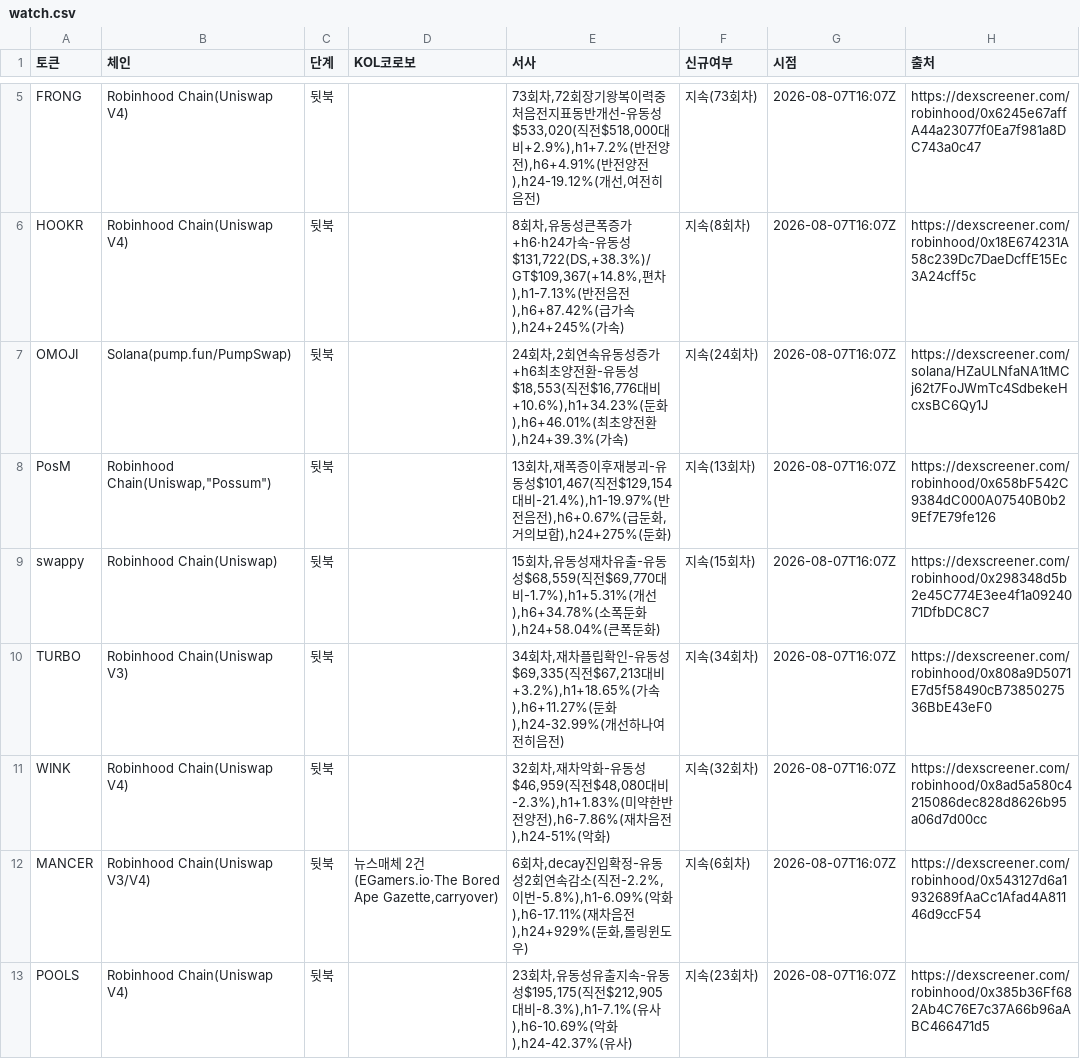
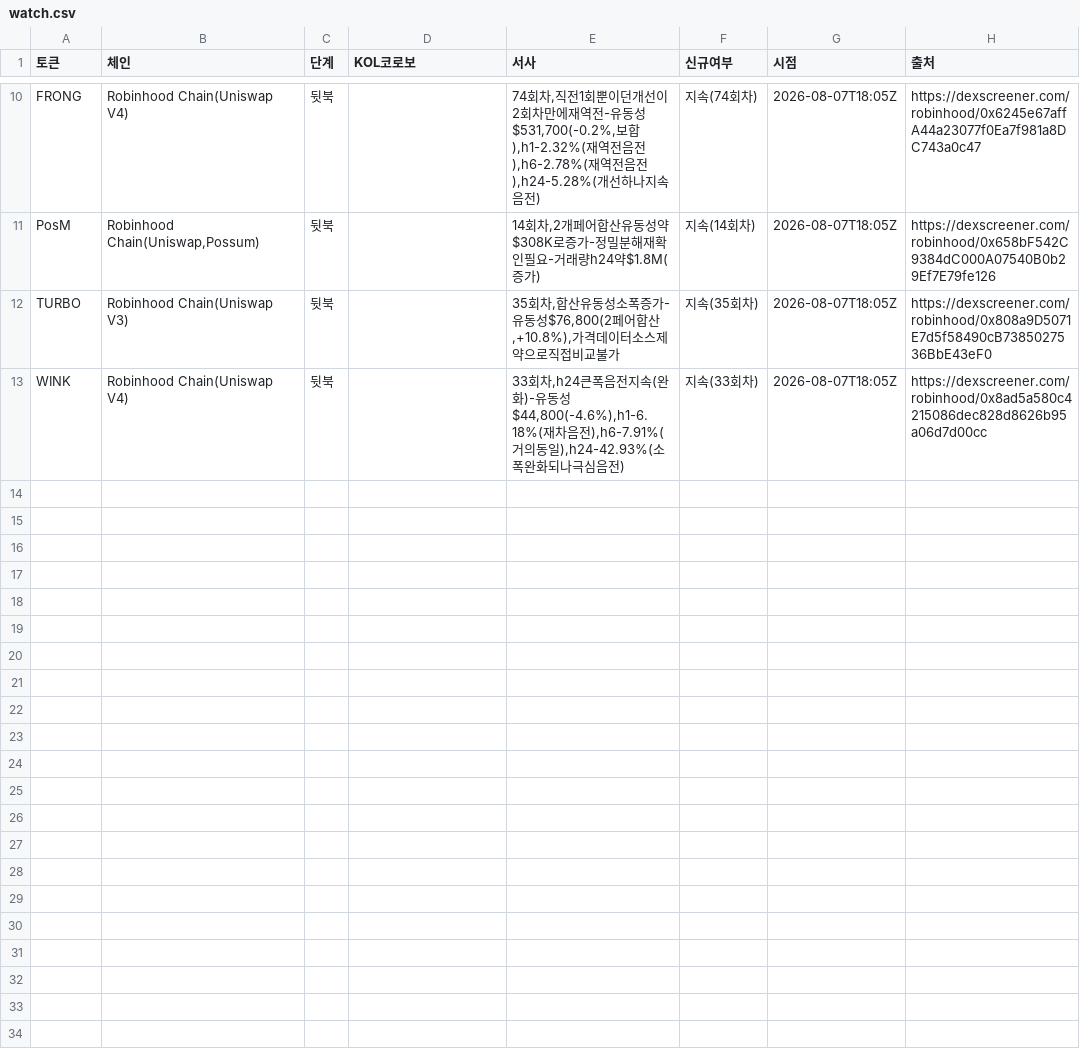
Before and after one commit to HoinKwak/study, a CSV file: research/kol/watch.csv, drawn as a sheet; only a part is shown, gaps mark what is left out; removed rows and columns are numbered as before the commit, all else as after; the diff covers the shown part only; the diff names each change by its address in the sheet, - before the commit and + after, or states it on an @@ line.

```diff
--- a/research/kol/watch.csv
+++ b/research/kol/watch.csv
-E10 (서사): 73회차,72회장기왕복이력중처음전지표동반개선-유동성$533,020(직전$518,000대비+2.9%),h1+7.2%(반전양전),h6+4.91%(반전양전),h24-19.12%(개선,여전히음전)
+E10 (서사): 74회차,직전1회뿐이던개선이2회차만에재역전-유동성$531,700(-0.2%,보합),h1-2.32%(재역전음전),h6-2.78%(재역전음전),h24-5.28%(개선하나지속음전)
-F10 (신규여부): 지속(73회차)
+F10 (신규여부): 지속(74회차)
-G10 (시점): 2026-08-07T16:07Z
+G10 (시점): 2026-08-07T18:05Z
-row 6: HOOKR | Robinhood Chain(Uniswap V4) | 뒷북 |  | 8회차,유동성큰폭증가+h6·h24가속-유동성$131,722(DS,+38.3%)/GT$109,367(+14.8%,편차),h1-7.13%(반전음전),h6+87.42%(급가속),h24+245%(가속) | 지속(8회차) | 2026-08-07T16:07Z | https://dexscreener.com/robinhood/0x18E674231A58c239Dc7DaeDcffE15Ec3A24cff5c
-row 7: OMOJI | Solana(pump.fun/PumpSwap) | 뒷북 |  | 24회차,2회연속유동성증가+h6최초양전환-유동성$18,553(직전$16,776대비+10.6%),h1+34.23%(둔화),h6+46.01%(최초양전환),h24+39.3%(가속) | 지속(24회차) | 2026-08-07T16:07Z | https://dexscreener.com/solana/HZaULNfaNA1tMCj62t7FoJWmTc4SdbekeHcxsBC6Qy1J
-B11 (체인): Robinhood Chain(Uniswap,"Possum")
+B11 (체인): Robinhood Chain(Uniswap,Possum)
-E11 (서사): 13회차,재폭증이후재붕괴-유동성$101,467(직전$129,154대비-21.4%),h1-19.97%(반전음전),h6+0.67%(급둔화,거의보합),h24+275%(둔화)
+E11 (서사): 14회차,2개페어합산유동성약$308K로증가-정밀분해재확인필요-거래량h24약$1.8M(증가)
-F11 (신규여부): 지속(13회차)
+F11 (신규여부): 지속(14회차)
-G11 (시점): 2026-08-07T16:07Z
+G11 (시점): 2026-08-07T18:05Z
-row 9: swappy | Robinhood Chain(Uniswap) | 뒷북 |  | 15회차,유동성재차유출-유동성$68,559(직전$69,770대비-1.7%),h1+5.31%(개선),h6+34.78%(소폭둔화),h24+58.04%(큰폭둔화) | 지속(15회차) | 2026-08-07T16:07Z | https://dexscreener.com/robinhood/0x298348d5b2e45C774E3ee4f1a0924071DfbDC8C7
-E12 (서사): 34회차,재차플립확인-유동성$69,335(직전$67,213대비+3.2%),h1+18.65%(가속),h6+11.27%(둔화),h24-32.99%(개선하나여전히음전)
+E12 (서사): 35회차,합산유동성소폭증가-유동성$76,800(2페어합산,+10.8%),가격데이터소스제약으로직접비교불가
-F12 (신규여부): 지속(34회차)
+F12 (신규여부): 지속(35회차)
-G12:G13 (시점): 2026-08-07T16:07Z
+G12:G13 (시점): 2026-08-07T18:05Z
-E13 (서사): 32회차,재차악화-유동성$46,959(직전$48,080대비-2.3%),h1+1.83%(미약한반전양전),h6-7.86%(재차음전),h24-51%(악화)
+E13 (서사): 33회차,h24큰폭음전지속(완화)-유동성$44,800(-4.6%),h1-6.18%(재차음전),h6-7.91%(거의동일),h24-42.93%(소폭완화되나극심음전)
-F13 (신규여부): 지속(32회차)
+F13 (신규여부): 지속(33회차)
-row 12: MANCER | Robinhood Chain(Uniswap V3/V4) | 뒷북 | 뉴스매체 2건(EGamers.io·The Bored Ape Gazette,carryover) | 6회차,decay진입확정-유동성2회연속감소(직전-2.2%,이번-5.8%),h1-6.09%(악화),h6-17.11%(재차음전),h24+929%(둔화,롤링윈도우) | 지속(6회차) | 2026-08-07T16:07Z | https://dexscreener.com/robinhood/0x543127d6a1932689fAaCc1Afad4A81146d9ccF54
-row 13: POOLS | Robinhood Chain(Uniswap V4) | 뒷북 |  | 23회차,유동성유출지속-유동성$195,175(직전$212,905대비-8.3%),h1-7.1%(유사),h6-10.69%(악화),h24-42.37%(유사) | 지속(23회차) | 2026-08-07T16:07Z | https://dexscreener.com/robinhood/0x385b36Ff682Ab4C76E7c37A66b96aABC466471d5
```
Also changed, not shown: 6 added rows, 1 removed row and 8 edited cells elsewhere in this file, 2 other files.
